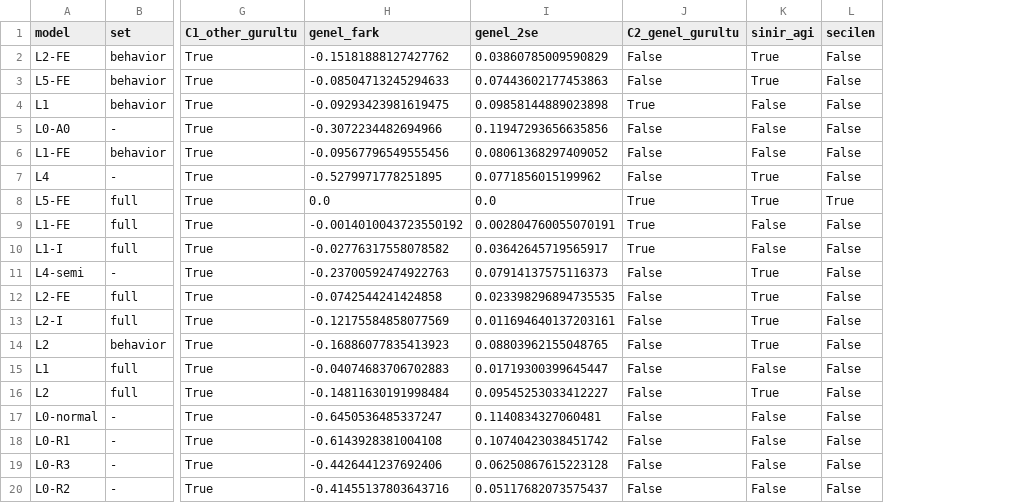
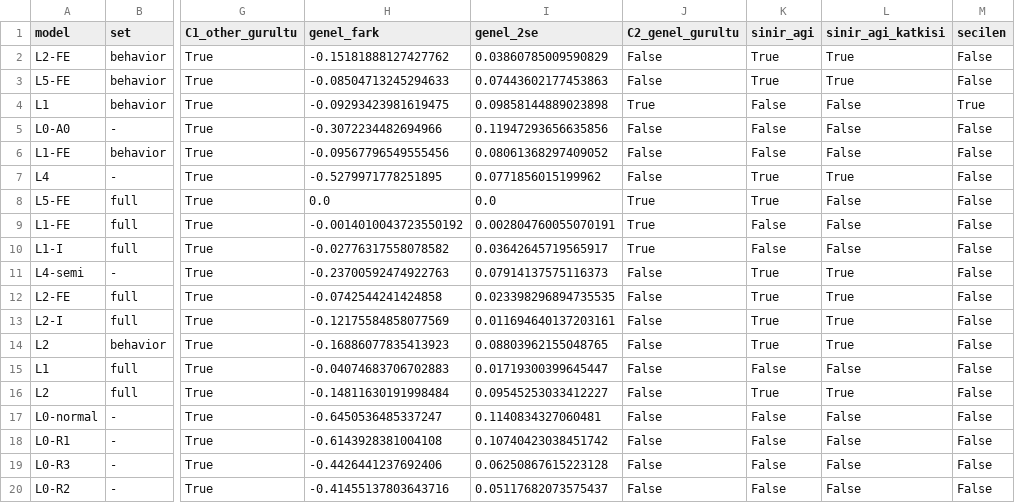
Before and after one commit to sseydaltin/Enerji-Tuketiminde-Anomali-Tespiti-ve-Kisa-Vadeli-Talep-Tahmini, a CSV file: results/lead/tables/val_selection_v2.csv, drawn as a sheet; only a part is shown, gaps mark what is left out; addresses are those after the commit; the diff names each change by its address in the sheet, - before the commit and + after, or states it on an @@ line.

```diff
--- a/results/lead/tables/val_selection_v2.csv
+++ b/results/lead/tables/val_selection_v2.csv
+column L (sinir_agi_katkisi), rows 2-20: True | True | False | False | False | True | False | False | False | True | True | True | True | False | True | False | False | False | False
-M4 (secilen): False
+M4 (secilen): True
-M8 (secilen): True
+M8 (secilen): False
```
Also changed, not shown: results/lead/tables/val_final_summary.csv, results/lead/tables/val_final_summary_site.csv, 6 other files.
